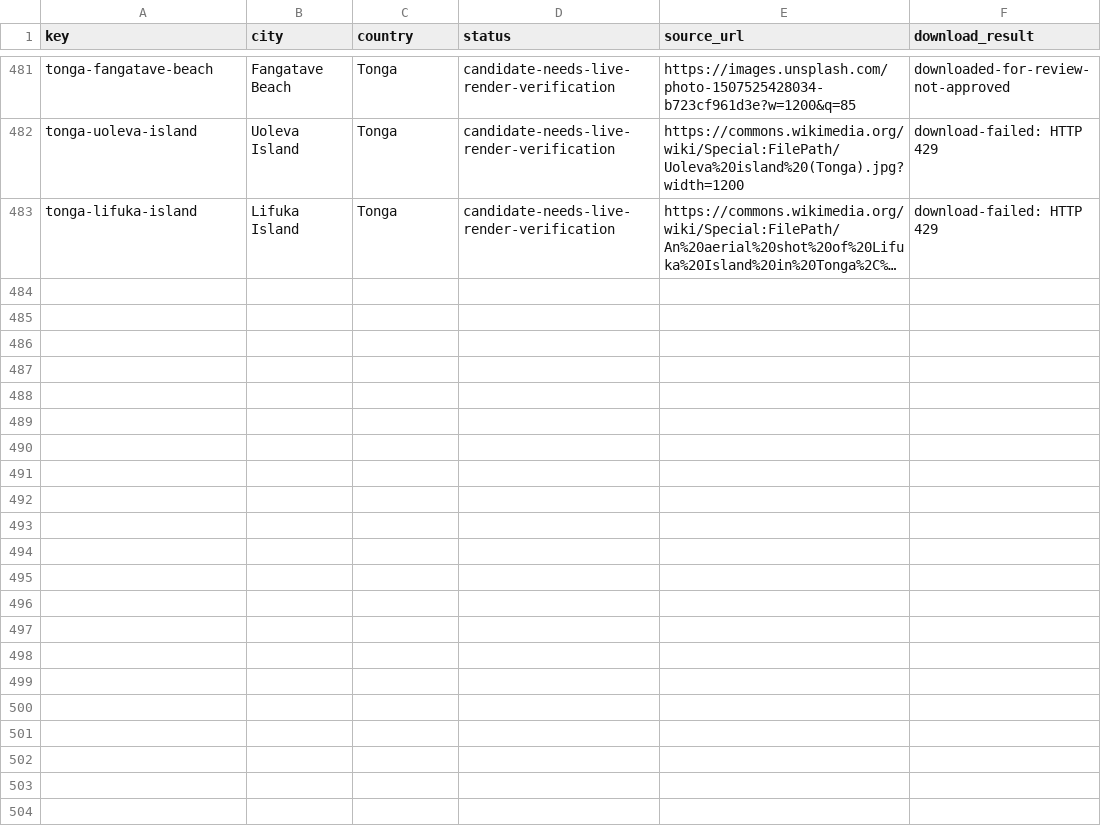
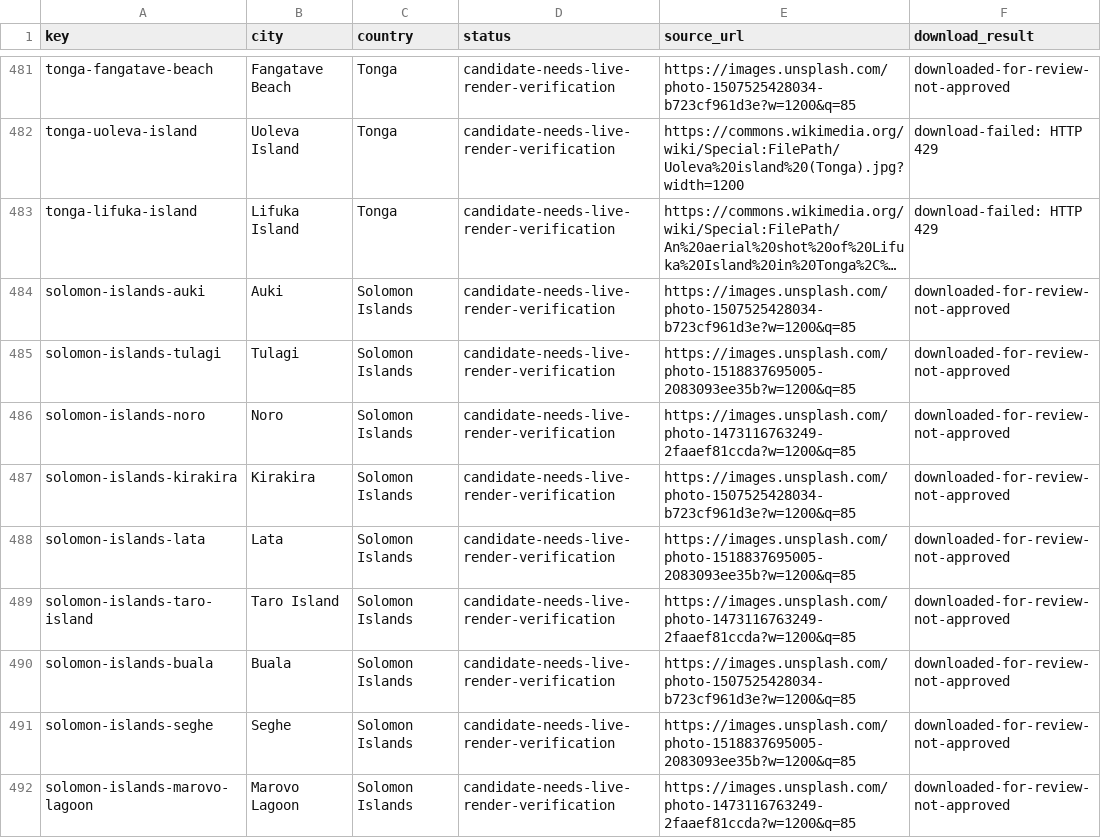
Before and after one commit to Muttanbal/tiptoe-the-world, a CSV file: photo-review/review.csv, drawn as a sheet; only a part is shown, gaps mark what is left out; long unchanged cells end in …; the diff covers the shown part only; the diff names each change by its address in the sheet, - before the commit and + after, or states it on an @@ line.

```diff
--- a/photo-review/review.csv
+++ b/photo-review/review.csv
+row 484: solomon-islands-auki | Auki | Solomon Islands | candidate-needs-live-render-verification | https://images.unsplash.com/photo-1507525428034-b723cf961d3e?w=1200&q=85 | downloaded-for-review-not-approved
+row 485: solomon-islands-tulagi | Tulagi | Solomon Islands | candidate-needs-live-render-verification | https://images.unsplash.com/photo-1518837695005-2083093ee35b?w=1200&q=85 | downloaded-for-review-not-approved
+row 486: solomon-islands-noro | Noro | Solomon Islands | candidate-needs-live-render-verification | https://images.unsplash.com/photo-1473116763249-2faaef81ccda?w=1200&q=85 | downloaded-for-review-not-approved
+row 487: solomon-islands-kirakira | Kirakira | Solomon Islands | candidate-needs-live-render-verification | https://images.unsplash.com/photo-1507525428034-b723cf961d3e?w=1200&q=85 | downloaded-for-review-not-approved
+row 488: solomon-islands-lata | Lata | Solomon Islands | candidate-needs-live-render-verification | https://images.unsplash.com/photo-1518837695005-2083093ee35b?w=1200&q=85 | downloaded-for-review-not-approved
+row 489: solomon-islands-taro-island | Taro Island | Solomon Islands | candidate-needs-live-render-verification | https://images.unsplash.com/photo-1473116763249-2faaef81ccda?w=1200&q=85 | downloaded-for-review-not-approved
+row 490: solomon-islands-buala | Buala | Solomon Islands | candidate-needs-live-render-verification | https://images.unsplash.com/photo-1507525428034-b723cf961d3e?w=1200&q=85 | downloaded-for-review-not-approved
+row 491: solomon-islands-seghe | Seghe | Solomon Islands | candidate-needs-live-render-verification | https://images.unsplash.com/photo-1518837695005-2083093ee35b?w=1200&q=85 | downloaded-for-review-not-approved
+row 492: solomon-islands-marovo-lagoon | Marovo Lagoon | Solomon Islands | candidate-needs-live-render-verification | https://images.unsplash.com/photo-1473116763249-2faaef81ccda?w=1200&q=85 | downloaded-for-review-not-approved
```
Also changed, not shown: 8 added rows and 61 edited cells elsewhere in this file, 19 other files.
